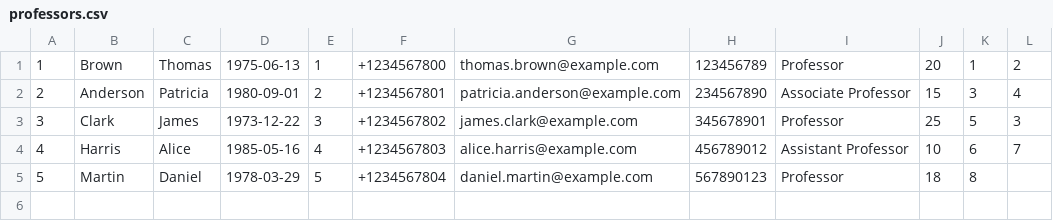
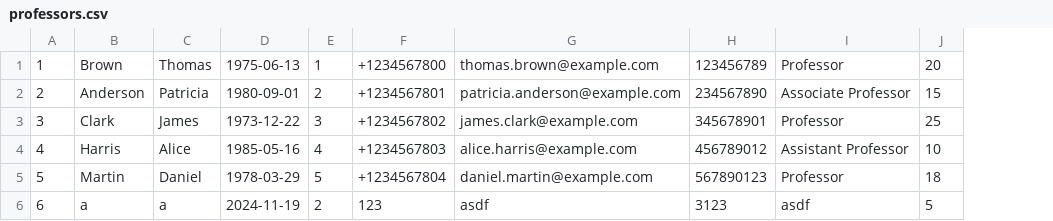
Before and after one commit to FKasavica/oisisi2024, a CSV file: SSluzba/Data/professors.csv, drawn as a sheet; removed rows and columns are numbered as before the commit, all else as after; the diff names each change by its address in the sheet, - before the commit and + after, or states it on an @@ line.

```diff
--- a/SSluzba/Data/professors.csv
+++ b/SSluzba/Data/professors.csv
-column K, rows 1-5: 1 | 3 | 5 | 6 | 8
-column L, rows 1-4: 2 | 4 | 3 | 7
+row 6: 6 | a | a | 2024-11-19 | 2 | 123 | asdf | 3123 | asdf | 5
```
Also changed, not shown: SSluzba/Data/addresses.csv, SSluzba/Data/indexes.csv, 8 other files.
